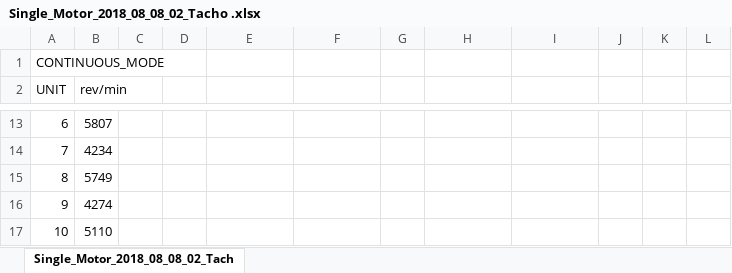
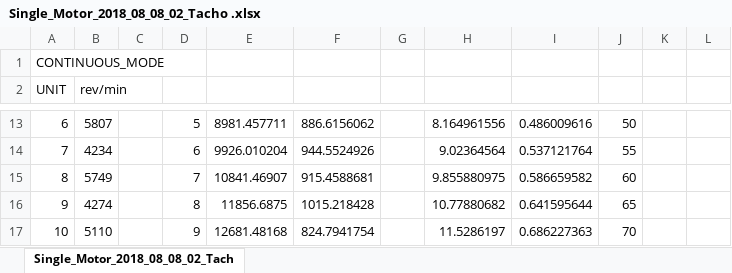
Before and after one commit to timbuko/JR3-vs-ATI-Testing, an Excel workbook: Single_Motor_2018_08_08_02_Tacho .xlsx, sheet Single_Motor_2018_08_08_02_Tach, drawn as a sheet; only a part is shown, gaps mark what is left out; values as stored, in another font and other column widths than the file's, no borders; charts and pictures not drawn; the diff covers the shown part only; the diff names each change by its address in the sheet, - before the commit and + after, or states it on an @@ line.

```diff
--- a/Single_Motor_2018_08_08_02_Tacho .xlsx (sheet Single_Motor_2018_08_08_02_Tach)
+++ b/Single_Motor_2018_08_08_02_Tacho .xlsx (sheet Single_Motor_2018_08_08_02_Tach)
-D13: (empty)
+D13: 5
-E13: (empty)
+E13: 8981.457711
-F13: (empty)
+F13: 886.6156062
-H13: (empty)
+H13: 8.164961556
-I13: (empty)
+I13: 0.486009616
-J13: (empty)
+J13: 50
-D14: (empty)
+D14: 6
-E14: (empty)
+E14: 9926.010204
-F14: (empty)
+F14: 944.5524926
-H14: (empty)
+H14: 9.02364564
-I14: (empty)
+I14: 0.537121764
-J14: (empty)
+J14: 55
-D15: (empty)
+D15: 7
-E15: (empty)
+E15: 10841.46907
-F15: (empty)
+F15: 915.4588681
-H15: (empty)
+H15: 9.855880975
-I15: (empty)
+I15: 0.586659582
-J15: (empty)
+J15: 60
-D16: (empty)
+D16: 8
-E16: (empty)
+E16: 11856.6875
-F16: (empty)
+F16: 1015.218428
-H16: (empty)
+H16: 10.77880682
-I16: (empty)
+I16: 0.641595644
-J16: (empty)
+J16: 65
-D17: (empty)
+D17: 9
-E17: (empty)
+E17: 12681.48168
-F17: (empty)
+F17: 824.7941754
-H17: (empty)
+H17: 11.5286197
-I17: (empty)
+I17: 0.686227363
-J17: (empty)
+J17: 70
```
Also changed, not shown: 45 edited cells elsewhere in this sheet, charts or pictures, 3 other files.
